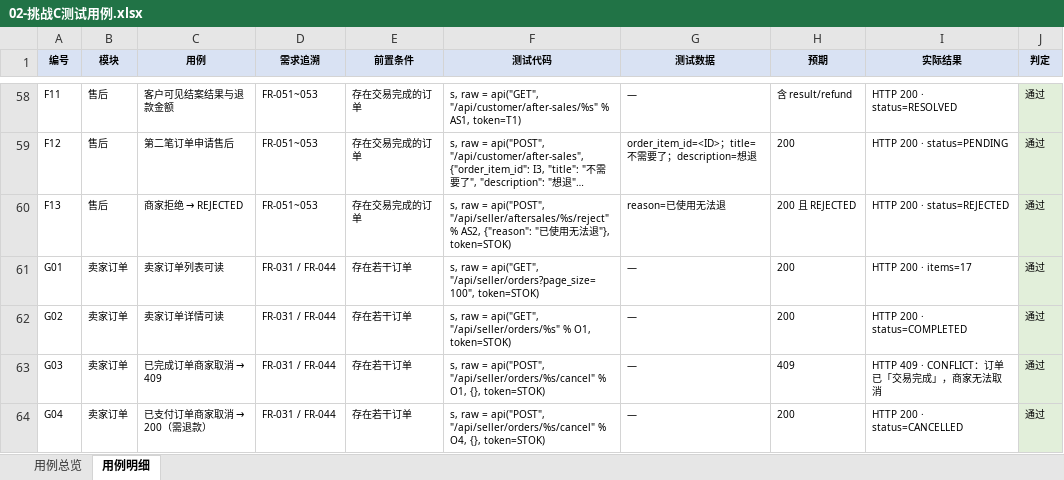
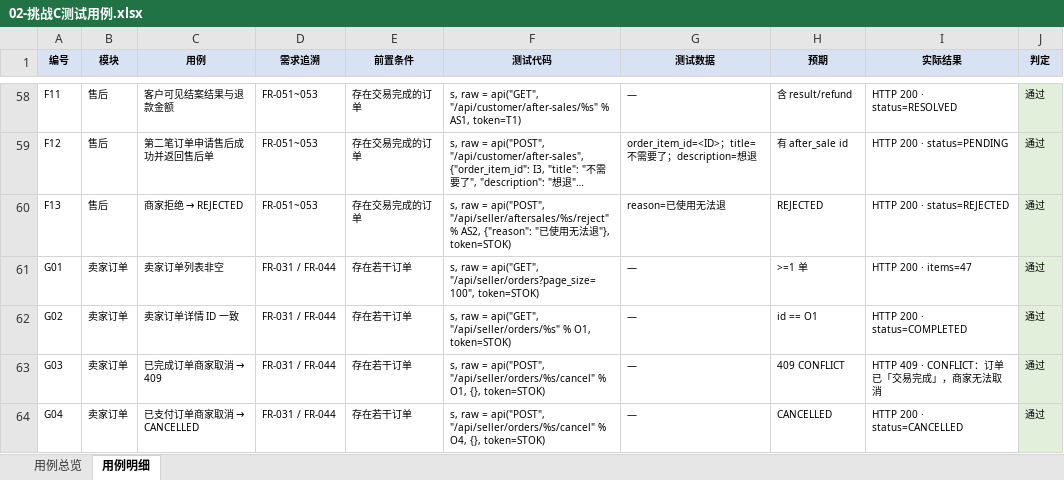
Before and after one commit to tyq-arch/single-merchant-shop-9, an Excel workbook: docs/测试/第四次评审/02-挑战C测试用例.xlsx, sheet 用例明细, drawn as a sheet; only a part is shown, gaps mark what is left out; long unchanged cells end in …; values as stored, in another font and other column widths than the file's, no borders; the diff covers the shown part only; the diff names each change by its address in the sheet, - before the commit and + after, or states it on an @@ line.

```diff
--- a/docs/测试/第四次评审/02-挑战C测试用例.xlsx (sheet 用例明细)
+++ b/docs/测试/第四次评审/02-挑战C测试用例.xlsx (sheet 用例明细)
-C59 (用例): 第二笔订单申请售后
+C59 (用例): 第二笔订单申请售后成功并返回售后单
-H59 (预期): 200
+H59 (预期): 有 after_sale id
-H60 (预期): 200 且 REJECTED
+H60 (预期): REJECTED
-C61 (用例): 卖家订单列表可读
+C61 (用例): 卖家订单列表非空
-H61 (预期): 200
+H61 (预期): >=1 单
-I61 (实际结果): HTTP 200 · items=17
+I61 (实际结果): HTTP 200 · items=47
-C62 (用例): 卖家订单详情可读
+C62 (用例): 卖家订单详情 ID 一致
-H62 (预期): 200
+H62 (预期): id == O1
-H63 (预期): 409
+H63 (预期): 409 CONFLICT
@@ C64 (用例): 已支付订单商家取消 → 200（需退款） → 已支付订单商家取消 → CANCELLED @@
-H64 (预期): 200
+H64 (预期): CANCELLED
```
Also changed, not shown: 48 edited cells elsewhere in this sheet, 5 other files.
